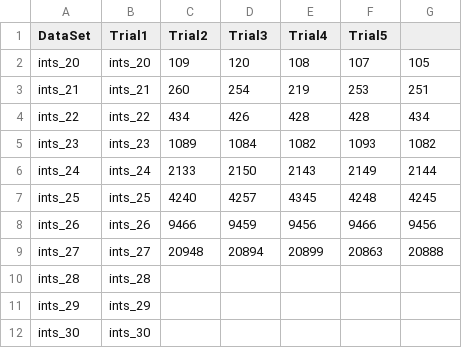
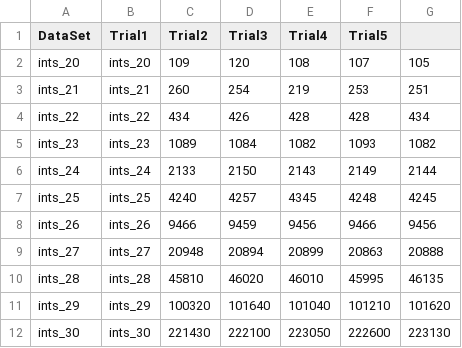
Before and after one commit to CatchSyntaxTerror/CS361SortingAlgorithms-, a CSV file: benchruns_2/benchrun_TS_ints.csv, drawn as a sheet.

```diff
--- a/benchruns_2/benchrun_TS_ints.csv
+++ b/benchruns_2/benchrun_TS_ints.csv
@@ -9,4 +9,4 @@ ints_26,ints_26,9466,9459,9456,9466,9456
 ints_27,ints_27,20948,20894,20899,20863,20888
-ints_28,ints_28,,,,,
-ints_29,ints_29,,,,,
-ints_30,ints_30,,,,,
+ints_28,ints_28,45810,46020,46010,45995,46135
+ints_29,ints_29,100320,101640,101040,101210,101620
+ints_30,ints_30,221430,222100,223050,222600,223130
```
Also changed, not shown: benchruns_2/benchrun_MS3_ints.csv, benchruns_2/benchrun_QHS_ints.csv, 1 other file.
